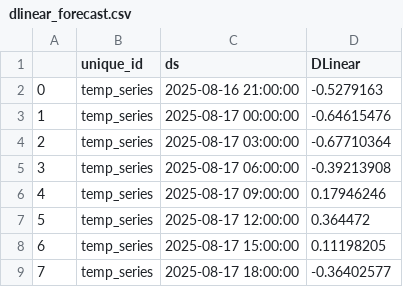
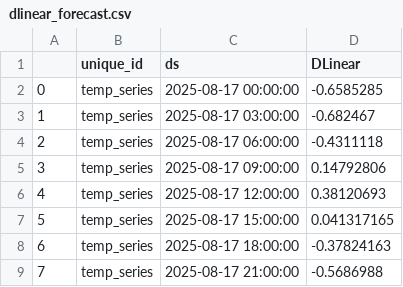
Before and after one commit to Myboo235/weather_forecast_app, a CSV file: model/dlinear/dlinear_forecast.csv, drawn as a sheet.

```diff
--- a/model/dlinear/dlinear_forecast.csv
+++ b/model/dlinear/dlinear_forecast.csv
@@ -1,9 +1,9 @@
 ,unique_id,ds,DLinear
-0,temp_series,2025-08-16 21:00:00,-0.5279163
-1,temp_series,2025-08-17 00:00:00,-0.64615476
-2,temp_series,2025-08-17 03:00:00,-0.67710364
-3,temp_series,2025-08-17 06:00:00,-0.39213908
-4,temp_series,2025-08-17 09:00:00,0.17946246
-5,temp_series,2025-08-17 12:00:00,0.364472
-6,temp_series,2025-08-17 15:00:00,0.11198205
-7,temp_series,2025-08-17 18:00:00,-0.36402577
+0,temp_series,2025-08-17 00:00:00,-0.6585285
+1,temp_series,2025-08-17 03:00:00,-0.682467
+2,temp_series,2025-08-17 06:00:00,-0.4311118
+3,temp_series,2025-08-17 09:00:00,0.14792806
+4,temp_series,2025-08-17 12:00:00,0.38120693
+5,temp_series,2025-08-17 15:00:00,0.041317165
+6,temp_series,2025-08-17 18:00:00,-0.37824163
+7,temp_series,2025-08-17 21:00:00,-0.5686988
```
Also changed, not shown: model/dlinear/dlinear_forecast_next_7d.csv, model/dlinear/dlinear_forecast_next_7d_reversed.csv, 1 other file.
